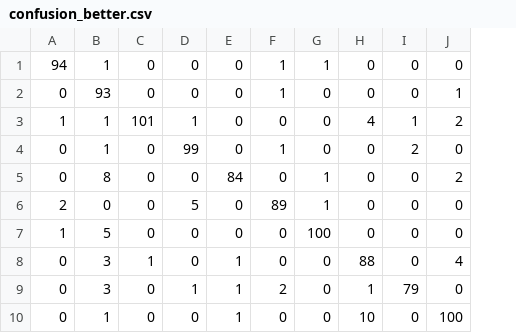
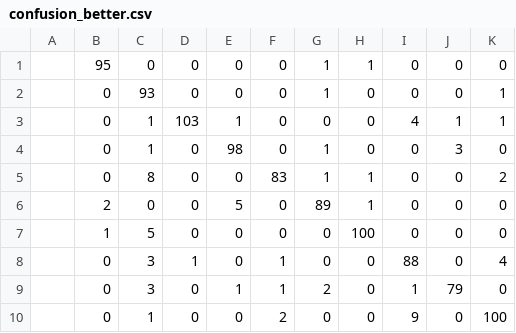
Before and after one commit to diogocezar/phd-machine-learning, a CSV file: lab1/report/tabulations/confusion_better.csv, drawn as a sheet; addresses are those after the commit; the diff names each change by its address in the sheet, - before the commit and + after, or states it on an @@ line.

```diff
--- a/lab1/report/tabulations/confusion_better.csv
+++ b/lab1/report/tabulations/confusion_better.csv
+column A, empty
-B1: 94
+B1: 95
-C1: 1
+C1: 0
-B3: 1
+B3: 0
-D3: 101
+D3: 103
-K3: 2
+K3: 1
-E4: 99
+E4: 98
-J4: 2
+J4: 3
-F5: 84
+F5: 83
-G5: 0
+G5: 1
-F10: 1
+F10: 2
-I10: 10
+I10: 9
```
Also changed, not shown: lab1/report/tabulations/confusion_worst.csv, 3 other files.
